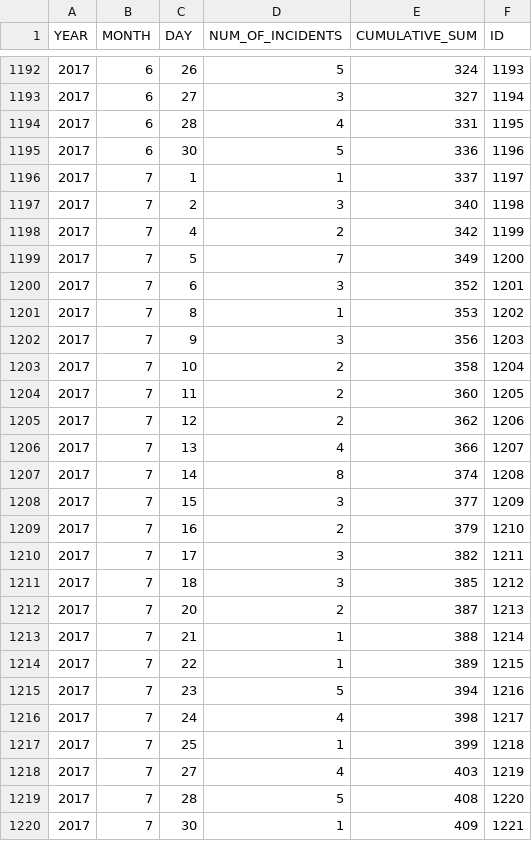
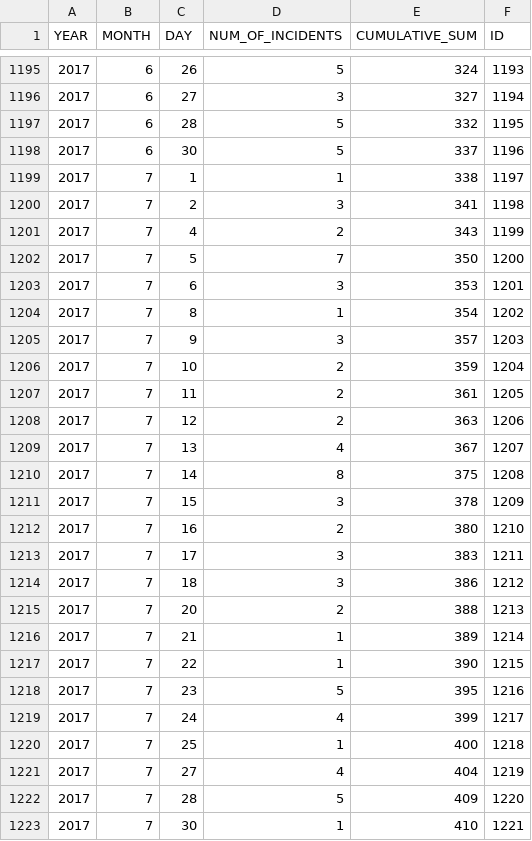
Before and after one commit to ryanbmarx/shooting-homicide-victims, a CSV file: data/homicides/homicides.csv, drawn as a sheet; only a part is shown, gaps mark what is left out; the diff covers the shown part only.

Commit message:
fresh data

```diff
--- a/data/homicides/homicides.csv
+++ b/data/homicides/homicides.csv
@@ -1193,28 +1196,28 @@ YEAR,MONTH,DAY,NUM_OF_INCIDENTS,CUMULATIVE_SUM,ID
 2017,6,27,3,327,1194
-2017,6,28,4,331,1195
-2017,6,30,5,336,1196
-2017,7,1,1,337,1197
-2017,7,2,3,340,1198
-2017,7,4,2,342,1199
-2017,7,5,7,349,1200
-2017,7,6,3,352,1201
-2017,7,8,1,353,1202
-2017,7,9,3,356,1203
-2017,7,10,2,358,1204
-2017,7,11,2,360,1205
-2017,7,12,2,362,1206
-2017,7,13,4,366,1207
-2017,7,14,8,374,1208
-2017,7,15,3,377,1209
-2017,7,16,2,379,1210
-2017,7,17,3,382,1211
-2017,7,18,3,385,1212
-2017,7,20,2,387,1213
-2017,7,21,1,388,1214
-2017,7,22,1,389,1215
-2017,7,23,5,394,1216
-2017,7,24,4,398,1217
-2017,7,25,1,399,1218
-2017,7,27,4,403,1219
-2017,7,28,5,408,1220
-2017,7,30,1,409,1221
+2017,6,28,5,332,1195
+2017,6,30,5,337,1196
+2017,7,1,1,338,1197
+2017,7,2,3,341,1198
+2017,7,4,2,343,1199
+2017,7,5,7,350,1200
+2017,7,6,3,353,1201
+2017,7,8,1,354,1202
+2017,7,9,3,357,1203
+2017,7,10,2,359,1204
+2017,7,11,2,361,1205
+2017,7,12,2,363,1206
+2017,7,13,4,367,1207
+2017,7,14,8,375,1208
+2017,7,15,3,378,1209
+2017,7,16,2,380,1210
+2017,7,17,3,383,1211
+2017,7,18,3,386,1212
+2017,7,20,2,388,1213
+2017,7,21,1,389,1214
+2017,7,22,1,390,1215
+2017,7,23,5,395,1216
+2017,7,24,4,399,1217
+2017,7,25,1,400,1218
+2017,7,27,4,404,1219
+2017,7,28,5,409,1220
+2017,7,30,1,410,1221
```
Also changed, not shown: 7 added rows and 10 edited cells elsewhere in this file, data/shootings/shootings.csv, 1 other file.
